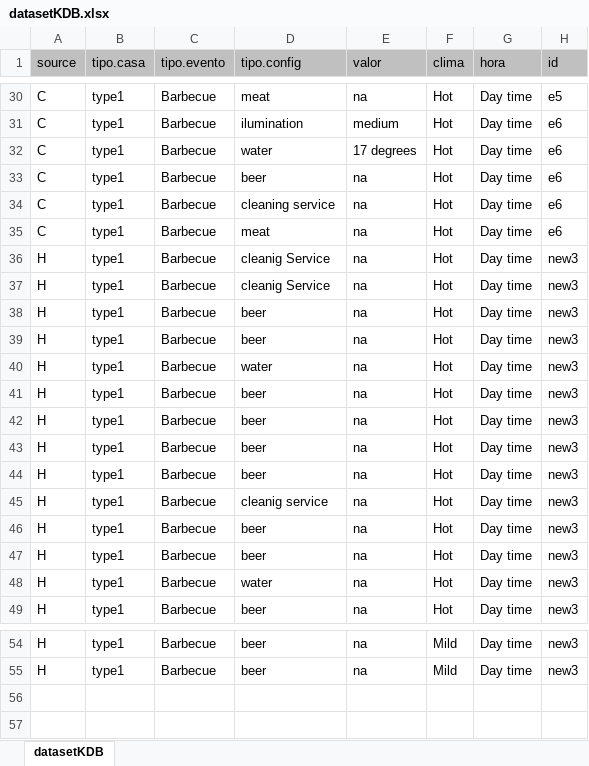
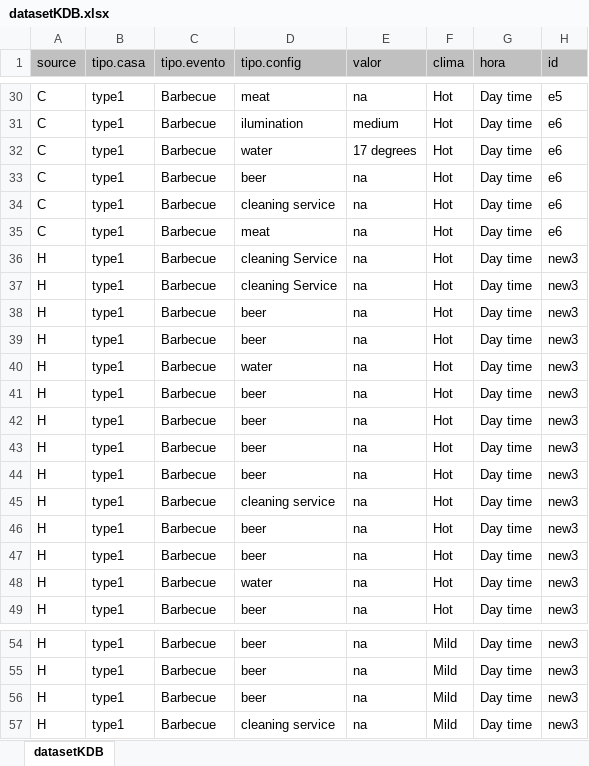
Before and after one commit to 1150277/SADEC, an Excel workbook: datasetKDB.xlsx, sheet datasetKDB, drawn as a sheet; only a part is shown, gaps mark what is left out; values as stored, in another font and other column widths than the file's, no borders; the diff names each change by its address in the sheet, - before the commit and + after, or states it on an @@ line.

Commit message:
acrescentei "meat" e "check grill" às opções para schedule event e corrigi nos dados "cleanig" (faltava o "n")

```diff
--- a/datasetKDB.xlsx (sheet datasetKDB)
+++ b/datasetKDB.xlsx (sheet datasetKDB)
-D36:D37 (tipo.config): cleanig Service
+D36:D37 (tipo.config): cleaning Service
-D45 (tipo.config): cleanig service
+D45 (tipo.config): cleaning service
+row 56: H | type1 | Barbecue | beer | na | Mild | Day time | new3
+row 57: H | type1 | Barbecue | cleaning service | na | Mild | Day time | new3
```
Also changed, not shown: 1 other file.
